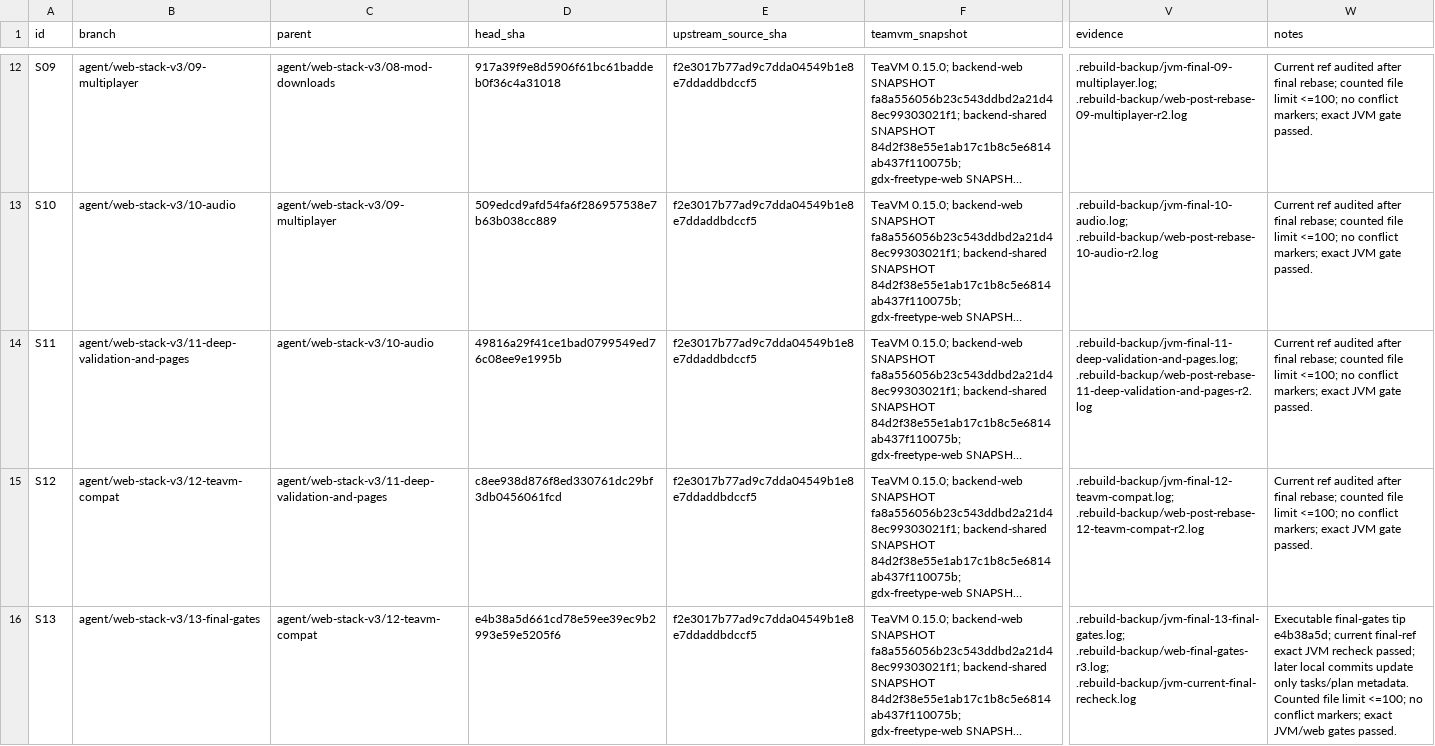
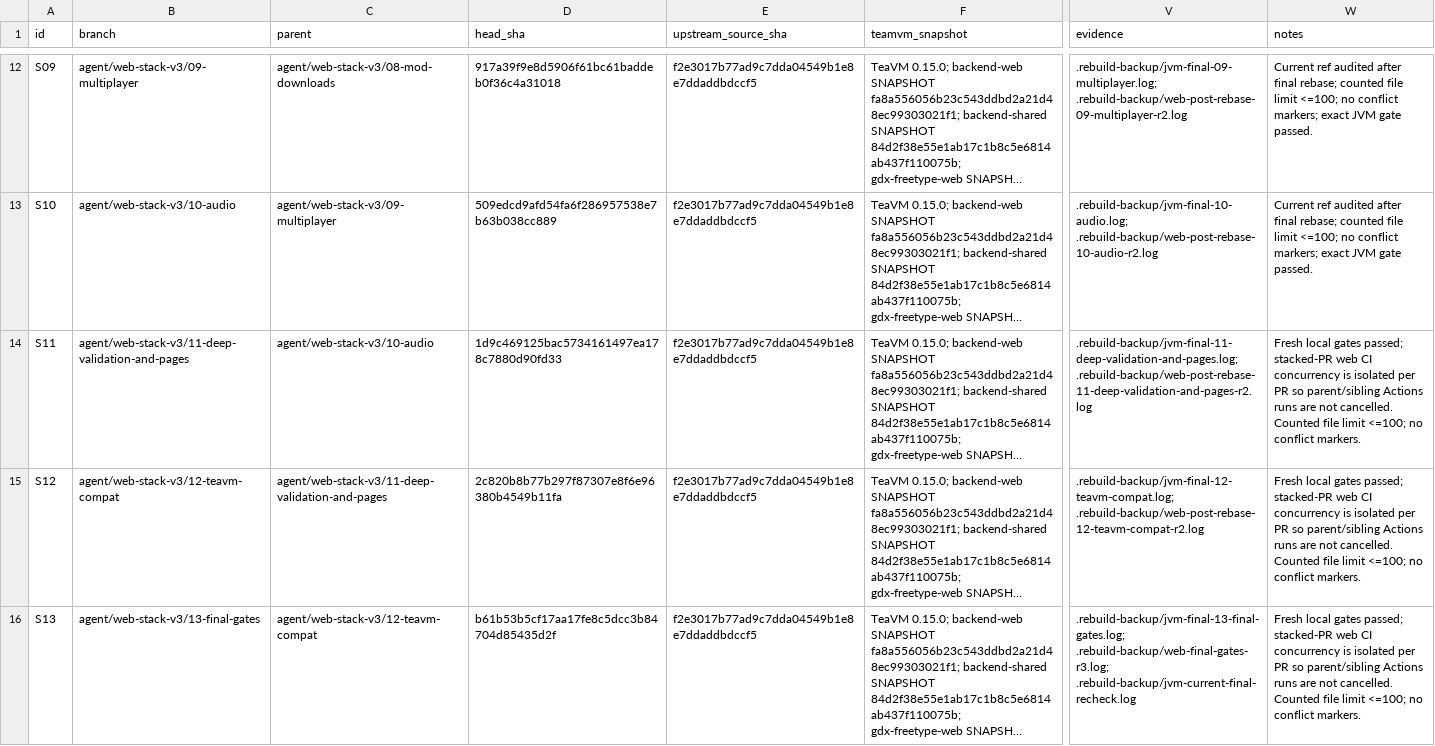
Before and after one commit to YosefLm/unciv-web, a CSV file: tasks.csv, drawn as a sheet; only a part is shown, gaps mark what is left out; long unchanged cells end in …; the diff names each change by its address in the sheet, - before the commit and + after, or states it on an @@ line.

Commit message:
web-stack 13: record CI concurrency fix rebase

```diff
--- a/tasks.csv
+++ b/tasks.csv
-D14 (head_sha): 49816a29f41ce1bad0799549ed76c08ee9e1995b
+D14 (head_sha): 1d9c469125bac5734161497ea178c7880d90fd33
-W14:W15 (notes): Current ref audited after final rebase; counted file limit <=100; no conflict markers; exact JVM gate passed.
+W14:W15 (notes): Fresh local gates passed; stacked-PR web CI concurrency is isolated per PR so parent/sibling Actions runs are not cancelled. Counted file limit <=100; no conflict markers.
-D15 (head_sha): c8ee938d876f8ed330761dc29bf3db0456061fcd
+D15 (head_sha): 2c820b8b77b297f87307e8f6e96380b4549b11fa
-D16 (head_sha): e4b38a5d661cd78e59ee39ec9b2993e59e5205f6
+D16 (head_sha): b61b53b5cf17aa17fe8c5dcc3b84704d85435d2f
-W16 (notes): Executable final-gates tip e4b38a5d; current final-ref exact JVM recheck passed; later local commits update only tasks/plan metadata. Counted file limit <=100; no conflict markers; exact JVM/web gates passed.
+W16 (notes): Fresh local gates passed; stacked-PR web CI concurrency is isolated per PR so parent/sibling Actions runs are not cancelled. Counted file limit <=100; no conflict markers.
```
